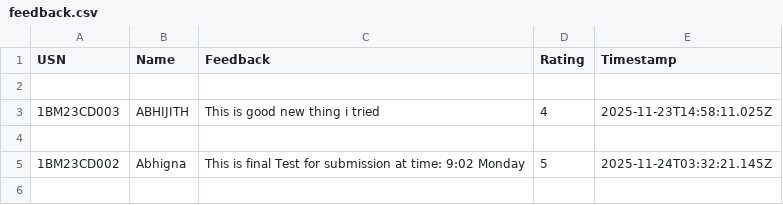
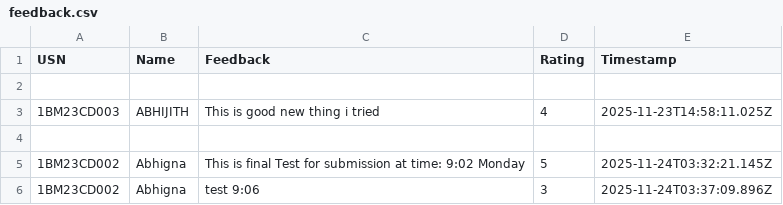
Before and after one commit to Kalyancds/time-series-quiz, a CSV file: feedback.csv, drawn as a sheet; the diff names each change by its address in the sheet, - before the commit and + after, or states it on an @@ line.

Commit message:
Append to feedback.csv

```diff
--- a/feedback.csv
+++ b/feedback.csv
+row 6: 1BM23CD002 | Abhigna | test 9:06 | 3 | 2025-11-24T03:37:09.896Z
```
